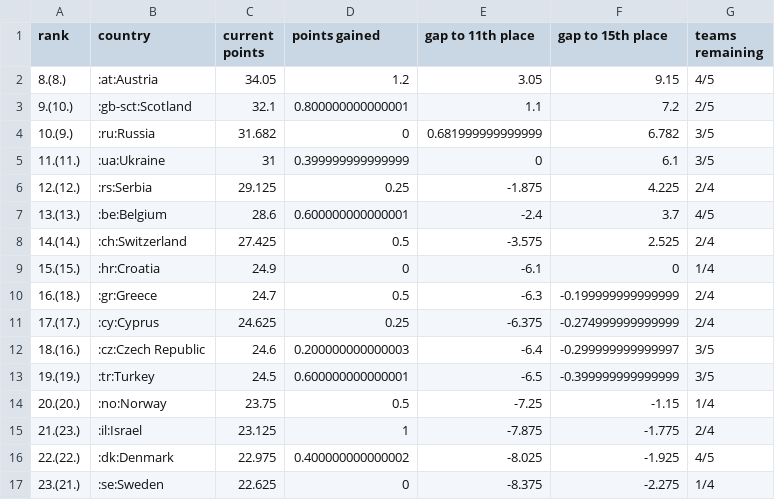
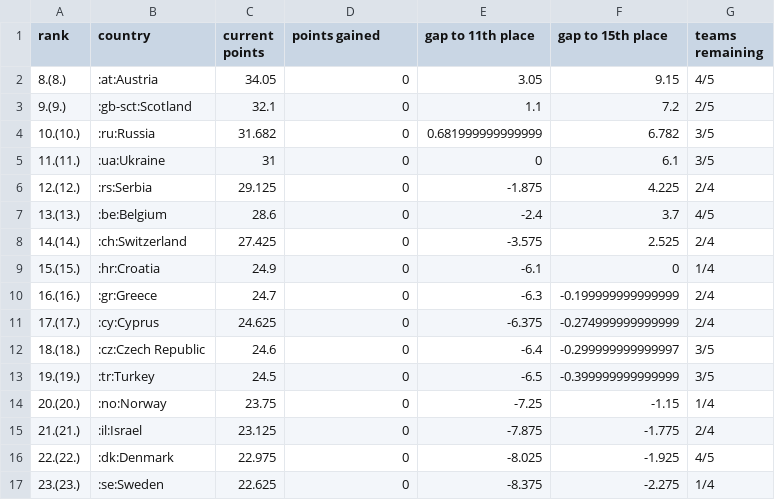
Before and after one commit to awp-finanznachrichten/uefa_ranking, a CSV file: Output/uefa_country_ranking.csv, drawn as a sheet.

```diff
--- a/Output/uefa_country_ranking.csv
+++ b/Output/uefa_country_ranking.csv
@@ -1,17 +1,17 @@
 "rank","country","current points","points gained","gap to 11th place","gap to 15th place","teams remaining"
-"8.(8.)",":at:Austria",34.05,1.2,3.05,9.15,"4/5"
-"9.(10.)",":gb-sct:Scotland",32.1,0.800000000000001,1.1,7.2,"2/5"
-"10.(9.)",":ru:Russia",31.682,0,0.681999999999999,6.782,"3/5"
-"11.(11.)",":ua:Ukraine",31,0.399999999999999,0,6.1,"3/5"
-"12.(12.)",":rs:Serbia",29.125,0.25,-1.875,4.225,"2/4"
-"13.(13.)",":be:Belgium",28.6,0.600000000000001,-2.4,3.7,"4/5"
-"14.(14.)",":ch:Switzerland",27.425,0.5,-3.575,2.525,"2/4"
+"8.(8.)",":at:Austria",34.05,0,3.05,9.15,"4/5"
+"9.(9.)",":gb-sct:Scotland",32.1,0,1.1,7.2,"2/5"
+"10.(10.)",":ru:Russia",31.682,0,0.681999999999999,6.782,"3/5"
+"11.(11.)",":ua:Ukraine",31,0,0,6.1,"3/5"
+"12.(12.)",":rs:Serbia",29.125,0,-1.875,4.225,"2/4"
+"13.(13.)",":be:Belgium",28.6,0,-2.4,3.7,"4/5"
+"14.(14.)",":ch:Switzerland",27.425,0,-3.575,2.525,"2/4"
 "15.(15.)",":hr:Croatia",24.9,0,-6.1,0,"1/4"
-"16.(18.)",":gr:Greece",24.7,0.5,-6.3,-0.199999999999999,"2/4"
-"17.(17.)",":cy:Cyprus",24.625,0.25,-6.375,-0.274999999999999,"2/4"
-"18.(16.)",":cz:Czech Republic",24.6,0.200000000000003,-6.4,-0.299999999999997,"3/5"
-"19.(19.)",":tr:Turkey",24.5,0.600000000000001,-6.5,-0.399999999999999,"3/5"
-"20.(20.)",":no:Norway",23.75,0.5,-7.25,-1.15,"1/4"
-"21.(23.)",":il:Israel",23.125,1,-7.875,-1.775,"2/4"
-"22.(22.)",":dk:Denmark",22.975,0.400000000000002,-8.025,-1.925,"4/5"
-"23.(21.)",":se:Sweden",22.625,0,-8.375,-2.275,"1/4"
+"16.(16.)",":gr:Greece",24.7,0,-6.3,-0.199999999999999,"2/4"
+"17.(17.)",":cy:Cyprus",24.625,0,-6.375,-0.274999999999999,"2/4"
+"18.(18.)",":cz:Czech Republic",24.6,0,-6.4,-0.299999999999997,"3/5"
+"19.(19.)",":tr:Turkey",24.5,0,-6.5,-0.399999999999999,"3/5"
+"20.(20.)",":no:Norway",23.75,0,-7.25,-1.15,"1/4"
+"21.(21.)",":il:Israel",23.125,0,-7.875,-1.775,"2/4"
+"22.(22.)",":dk:Denmark",22.975,0,-8.025,-1.925,"4/5"
+"23.(23.)",":se:Sweden",22.625,0,-8.375,-2.275,"1/4"
```
Also changed, not shown: 2 other files.
